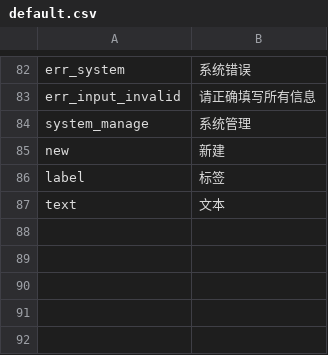
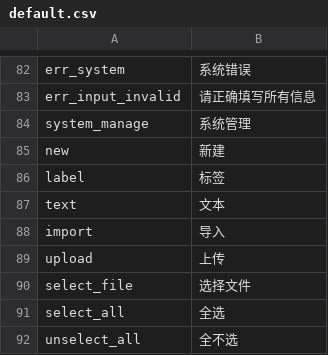
Before and after one commit to ixiangs/ecleague, a CSV file: locale/zh-CN/default.csv, drawn as a sheet; only a part is shown, gaps mark what is left out.

```diff
--- a/locale/zh-CN/default.csv
+++ b/locale/zh-CN/default.csv
@@ -87 +87,6 @@ label,标签
 text,文本
+import,导入
+upload,上传
+select_file,选择文件
+select_all,全选
+unselect_all,全不选
```
Also changed, not shown: locale/zh-CN/locale.csv, 40 other files.
